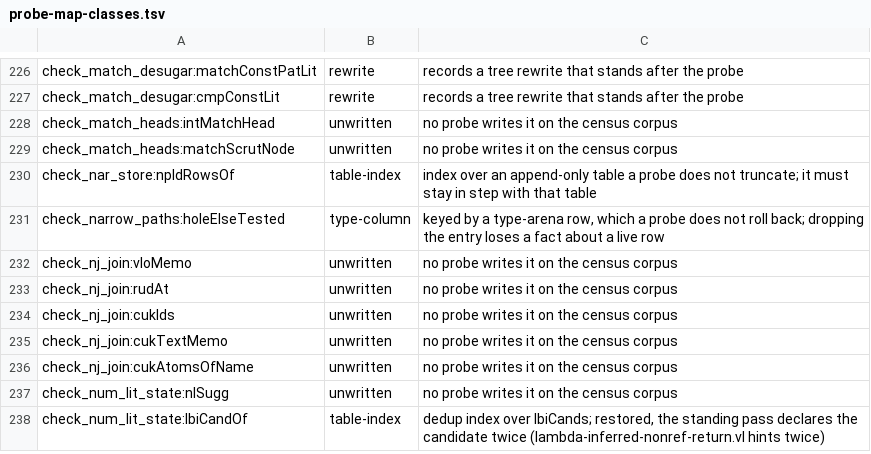
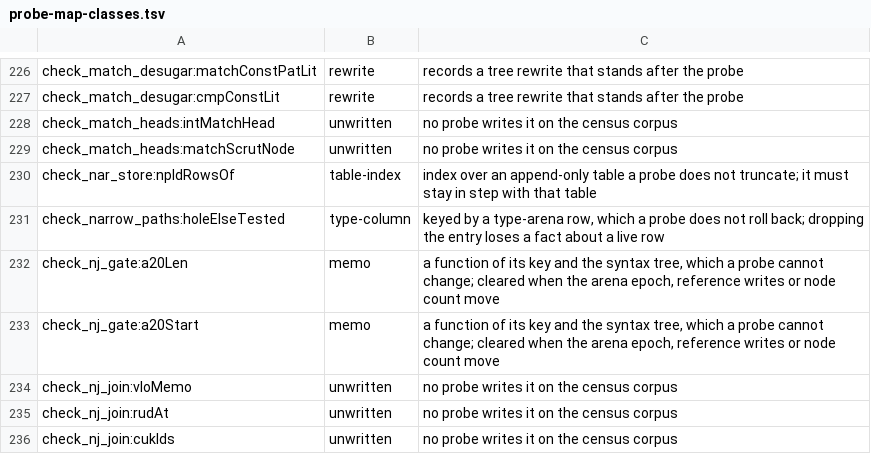
Before and after one commit to voces/vl, a TSV file: scripts/probe-map-classes.tsv, drawn as a sheet; only a part is shown, gaps mark what is left out; the shorter side is filled out with more unchanged rows.

```diff
--- a/scripts/probe-map-classes.tsv
+++ b/scripts/probe-map-classes.tsv
@@ -231,2 +231,4 @@ check_nar_store:npIdRowsOf	table-index	index over an append-only table a probe d
 check_narrow_paths:holeElseTested	type-column	keyed by a type-arena row, which a probe does not roll back; dropping the entry loses a fact about a live row
+check_nj_gate:a20Len	memo	a function of its key and the syntax tree, which a probe cannot change; cleared when the arena epoch, reference writes or node count move
+check_nj_gate:a20Start	memo	a function of its key and the syntax tree, which a probe cannot change; cleared when the arena epoch, reference writes or node count move
 check_nj_join:vloMemo	unwritten	no probe writes it on the census corpus
```
Also changed, not shown: 4 other files.
